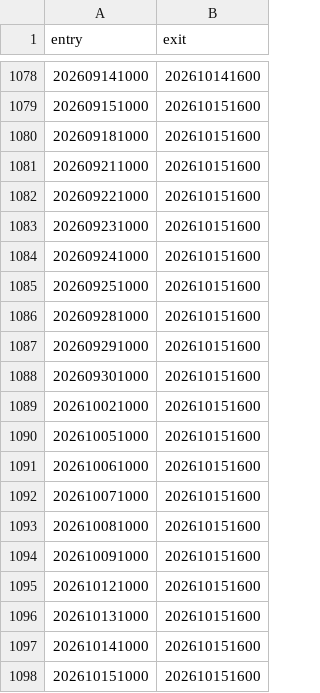
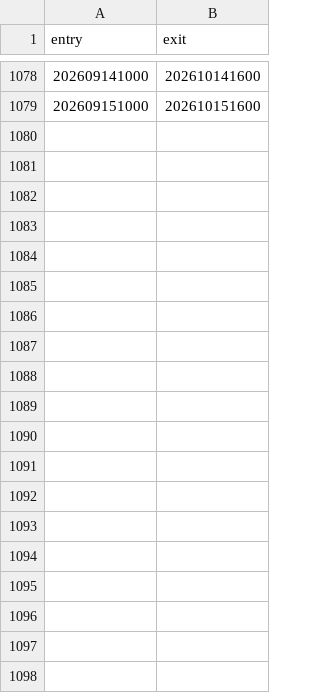
Before and after one commit to ReesesThesis/options-desk, a CSV file: backtests/signals/F1_SPY_trend.csv, drawn as a sheet; only a part is shown, gaps mark what is left out.

```diff
--- a/backtests/signals/F1_SPY_trend.csv
+++ b/backtests/signals/F1_SPY_trend.csv
@@ -1079,20 +1079 @@ entry,exit
 202609151000,202610151600
-202609181000,202610151600
-202609211000,202610151600
-202609221000,202610151600
-202609231000,202610151600
-202609241000,202610151600
-202609251000,202610151600
-202609281000,202610151600
-202609291000,202610151600
-202609301000,202610151600
-202610021000,202610151600
-202610051000,202610151600
-202610061000,202610151600
-202610071000,202610151600
-202610081000,202610151600
-202610091000,202610151600
-202610121000,202610151600
-202610131000,202610151600
-202610141000,202610151600
-202610151000,202610151600
```
Also changed, not shown: backtests/signals/F3_KO_trend.csv, 5 other files.
